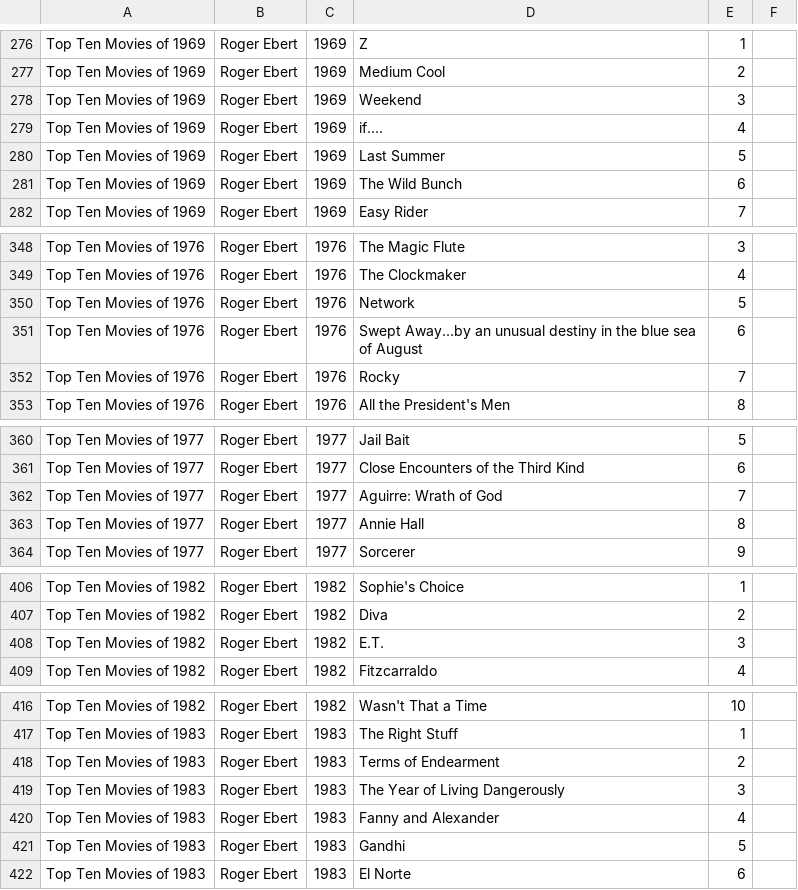
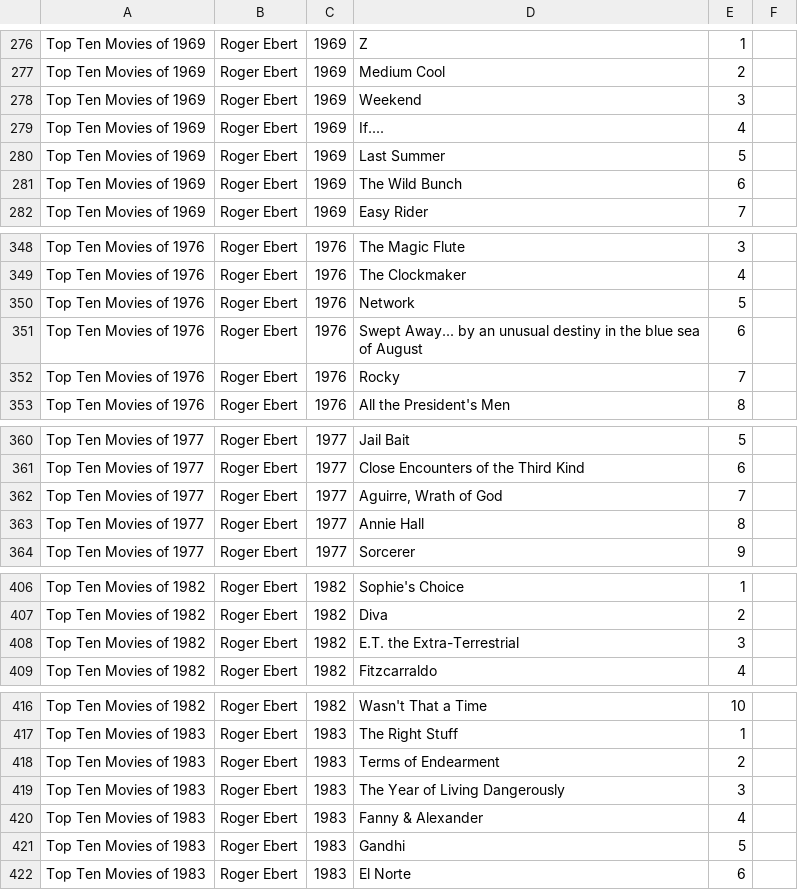
Before and after one commit to tgh/FiLTH, a CSV file: data/lists.csv, drawn as a sheet; only a part is shown, gaps mark what is left out; the diff covers the shown part only.

```diff
--- a/data/lists.csv
+++ b/data/lists.csv
@@ -278,3 +278,3 @@ Top Ten Movies of 1969|Roger Ebert|1969|Medium Cool|2
 Top Ten Movies of 1969|Roger Ebert|1969|Weekend|3
-Top Ten Movies of 1969|Roger Ebert|1969|if....|4
+Top Ten Movies of 1969|Roger Ebert|1969|If....|4
 Top Ten Movies of 1969|Roger Ebert|1969|Last Summer|5
@@ -350,3 +350,3 @@ Top Ten Movies of 1976|Roger Ebert|1976|The Clockmaker|4
 Top Ten Movies of 1976|Roger Ebert|1976|Network|5
-Top Ten Movies of 1976|Roger Ebert|1976|Swept Away...by an unusual destiny in the blue sea of August|6
+Top Ten Movies of 1976|Roger Ebert|1976|Swept Away... by an unusual destiny in the blue sea of August|6
 Top Ten Movies of 1976|Roger Ebert|1976|Rocky|7
@@ -361,3 +361,3 @@ Top Ten Movies of 1977|Roger Ebert|1977|Jail Bait|5
 Top Ten Movies of 1977|Roger Ebert|1977|Close Encounters of the Third Kind|6
-Top Ten Movies of 1977|Roger Ebert|1977|Aguirre: Wrath of God|7
+Top Ten Movies of 1977|Roger Ebert|1977|Aguirre, Wrath of God|7
 Top Ten Movies of 1977|Roger Ebert|1977|Annie Hall|8
@@ -407,3 +407,3 @@ Top Ten Movies of 1982|Roger Ebert|1982|Sophie's Choice|1
 Top Ten Movies of 1982|Roger Ebert|1982|Diva|2
-Top Ten Movies of 1982|Roger Ebert|1982|E.T.|3
+Top Ten Movies of 1982|Roger Ebert|1982|E.T. the Extra-Terrestrial|3
 Top Ten Movies of 1982|Roger Ebert|1982|Fitzcarraldo|4
@@ -419,3 +419,3 @@ Top Ten Movies of 1983|Roger Ebert|1983|Terms of Endearment|2
 Top Ten Movies of 1983|Roger Ebert|1983|The Year of Living Dangerously|3
-Top Ten Movies of 1983|Roger Ebert|1983|Fanny and Alexander|4
+Top Ten Movies of 1983|Roger Ebert|1983|Fanny & Alexander|4
 Top Ten Movies of 1983|Roger Ebert|1983|Gandhi|5
```
Also changed, not shown: 8 edited cells elsewhere in this file, 3 other files.
